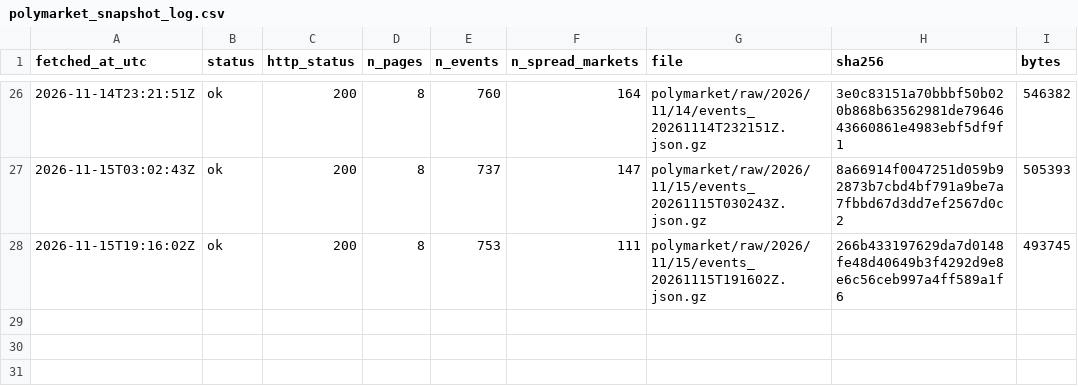
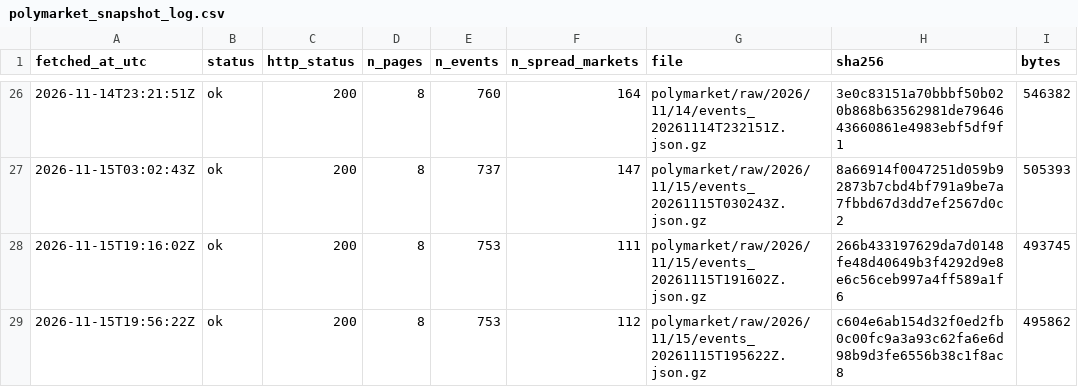
Before and after one commit to ohektner/shac-sb-index, a CSV file: data/status/polymarket_snapshot_log.csv, drawn as a sheet; only a part is shown, gaps mark what is left out.

```diff
--- a/data/status/polymarket_snapshot_log.csv
+++ b/data/status/polymarket_snapshot_log.csv
@@ -28 +28,2 @@ fetched_at_utc,status,http_status,n_pages,n_events,n_spread_markets,file,sha256,
 2026-11-15T19:16:02Z,ok,200,8,753,111,polymarket/raw/2026/11/15/events_20261115T191602Z.json.gz,266b433197629da7d0148fe48d40649b3f4292d9e8e6c56ceb997a4ff589a1f6,493745
+2026-11-15T19:56:22Z,ok,200,8,753,112,polymarket/raw/2026/11/15/events_20261115T195622Z.json.gz,c604e6ab154d32f0ed2fb0c00fc9a3a93c62fa6e6d98b9d3fe6556b38c1f8ac8,495862
```
